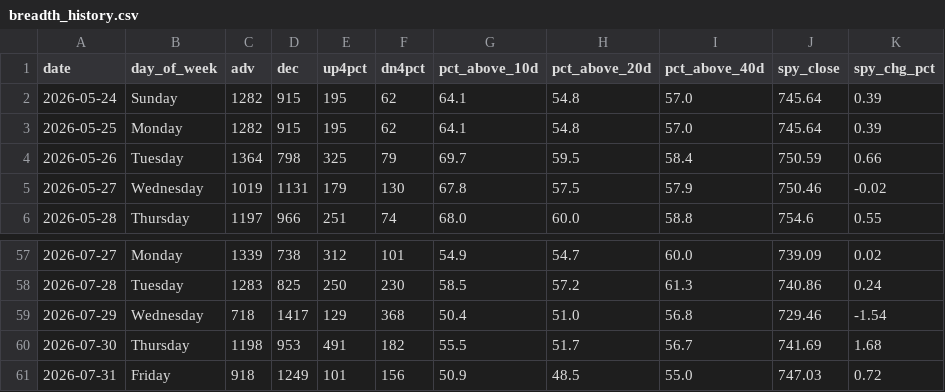
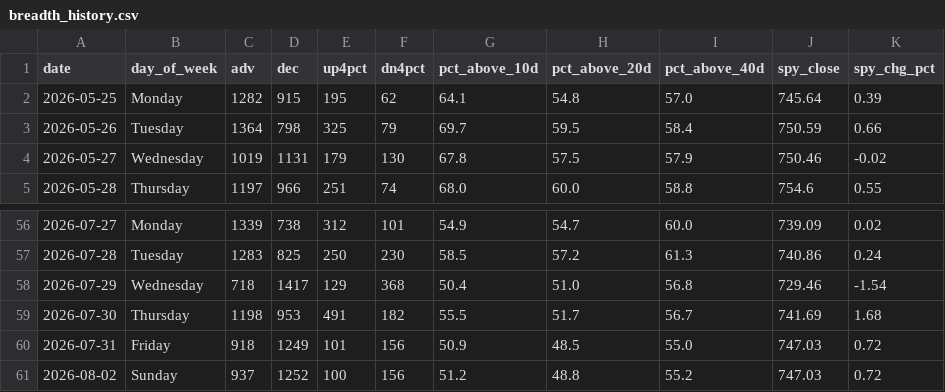
Before and after one commit to VamsiKrishna2021/alpha-engine, a CSV file: data/breadth_history.csv, drawn as a sheet; only a part is shown, gaps mark what is left out.

```diff
--- a/data/breadth_history.csv
+++ b/data/breadth_history.csv
@@ -1,3 +1,2 @@
 date,day_of_week,adv,dec,up4pct,dn4pct,pct_above_10d,pct_above_20d,pct_above_40d,spy_close,spy_chg_pct
-2026-05-24,Sunday,1282,915,195,62,64.1,54.8,57.0,745.64,0.39
 2026-05-25,Monday,1282,915,195,62,64.1,54.8,57.0,745.64,0.39
@@ -61 +60,2 @@ date,day_of_week,adv,dec,up4pct,dn4pct,pct_above_10d,pct_above_20d,pct_above_40d
 2026-07-31,Friday,918,1249,101,156,50.9,48.5,55.0,747.03,0.72
+2026-08-02,Sunday,937,1252,100,156,51.2,48.8,55.2,747.03,0.72
```
Also changed, not shown: data/regime_history.csv, 3 other files.
